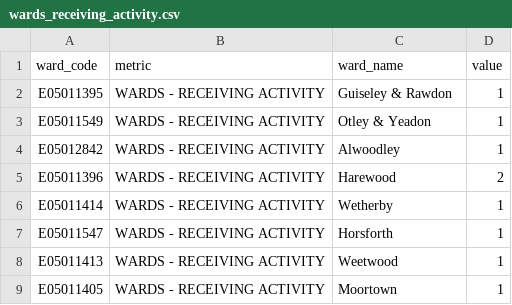
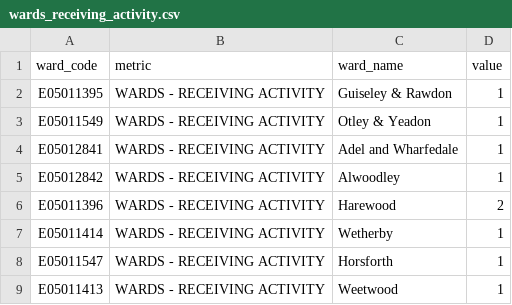
Before and after one commit to open-innovations/lcc-culture-dashboard, a CSV file: src/_data/viz/lcip/activate/wards_receiving_activity.csv, drawn as a sheet; only a part is shown; the shorter side is filled out with more unchanged rows; the diff names each change by its address in the sheet, - before the commit and + after, or states it on an @@ line.

```diff
--- a/src/_data/viz/lcip/activate/wards_receiving_activity.csv
+++ b/src/_data/viz/lcip/activate/wards_receiving_activity.csv
+row 4: E05012841 | WARDS - RECEIVING ACTIVITY | Adel and Wharfedale | 1
```
Also changed, not shown: src/_data/viz/lcip/cultural_anchors/wards_applicant_based.csv, src/_data/viz/lcip/cultural_anchors/wards_receiving_activity.csv, 34 other files.
